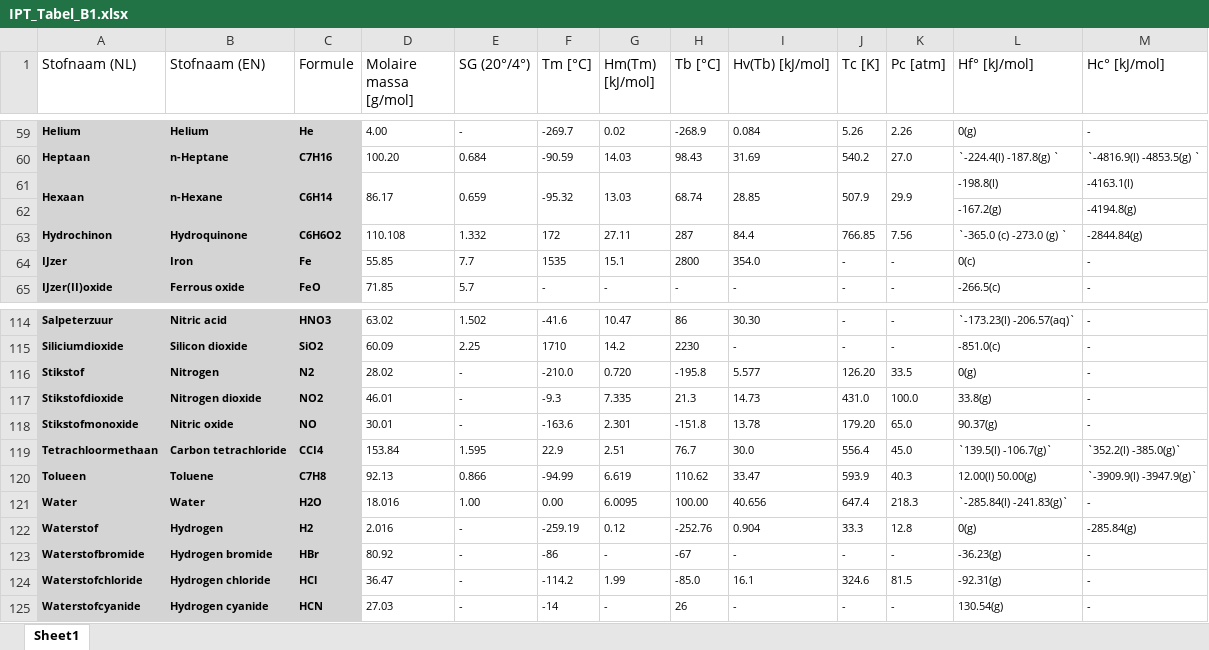
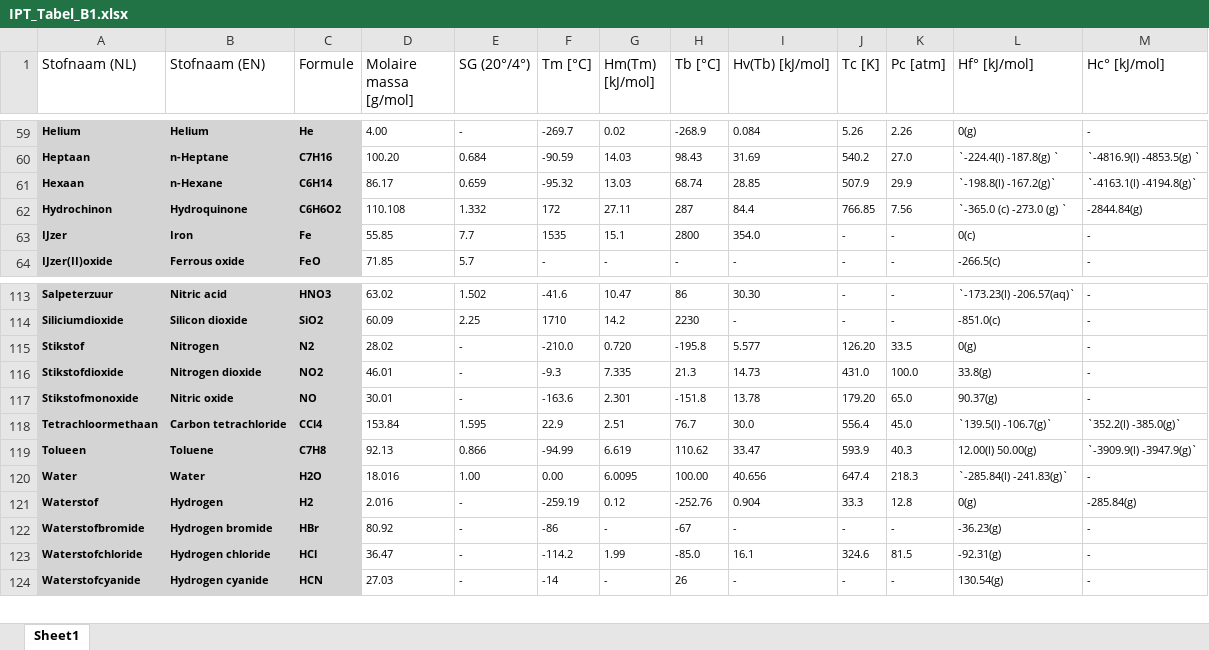
Before and after one commit to evanvoorbergen/Hypothetical-Path-Solver, an Excel workbook: data/IPT_Tabel_B1.xlsx, sheet Sheet1, drawn as a sheet; only a part is shown, gaps mark what is left out; values as stored, in another font and other column widths than the file's, no borders; removed rows and columns are numbered as before the commit, all else as after; the diff names each change by its address in the sheet, - before the commit and + after, or states it on an @@ line.

```diff
--- a/data/IPT_Tabel_B1.xlsx (sheet Sheet1)
+++ b/data/IPT_Tabel_B1.xlsx (sheet Sheet1)
-A61:A62 merged
-B61:B62 merged
-C61:C62 merged
-D61:D62 merged
-E61:E62 merged
-F61:F62 merged
-G61:G62 merged
-H61:H62 merged
-I61:I62 merged
-J61:J62 merged
-K61:K62 merged
-L61 (Hf° [kJ/mol]): -198.8(l)
+L61 (Hf° [kJ/mol]): `-198.8(l) -167.2(g)`
-M61 (Hc° [kJ/mol]): -4163.1(l)
+M61 (Hc° [kJ/mol]): `-4163.1(l) -4194.8(g)`
-row 62:  |  |  |  |  |  |  |  |  |  |  | -167.2(g) | -4194.8(g)
-C118 (Formule): CCI4
+C118 (Formule): CCl4
```
Also changed, not shown: data/IPT_Tabel_B2.xlsx.
